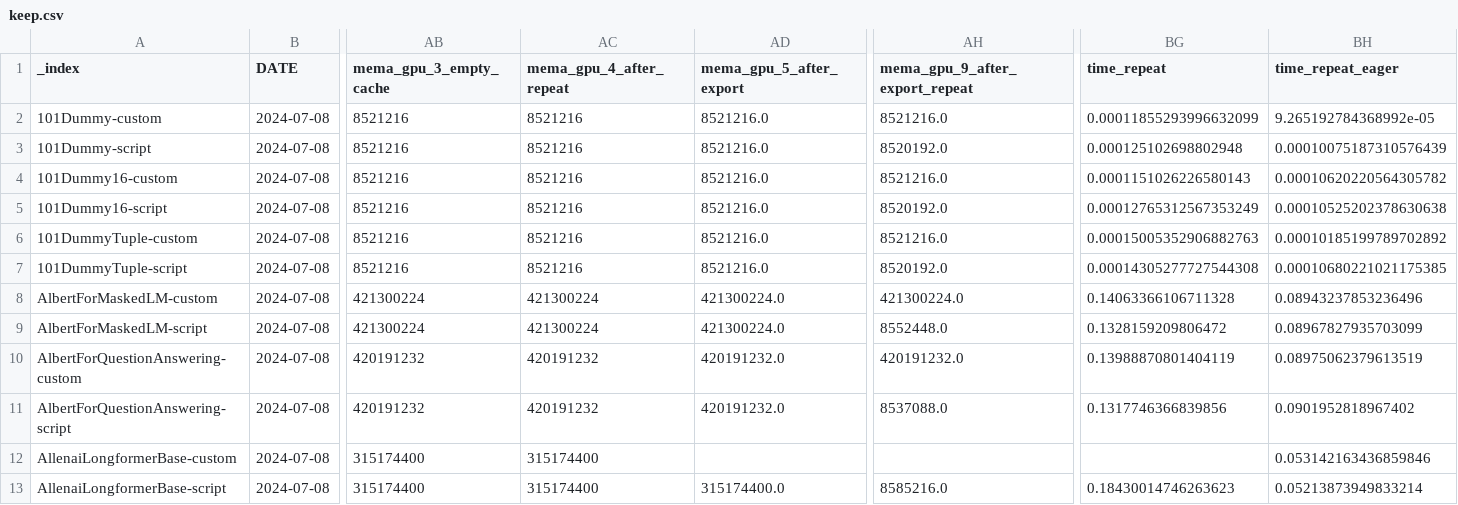
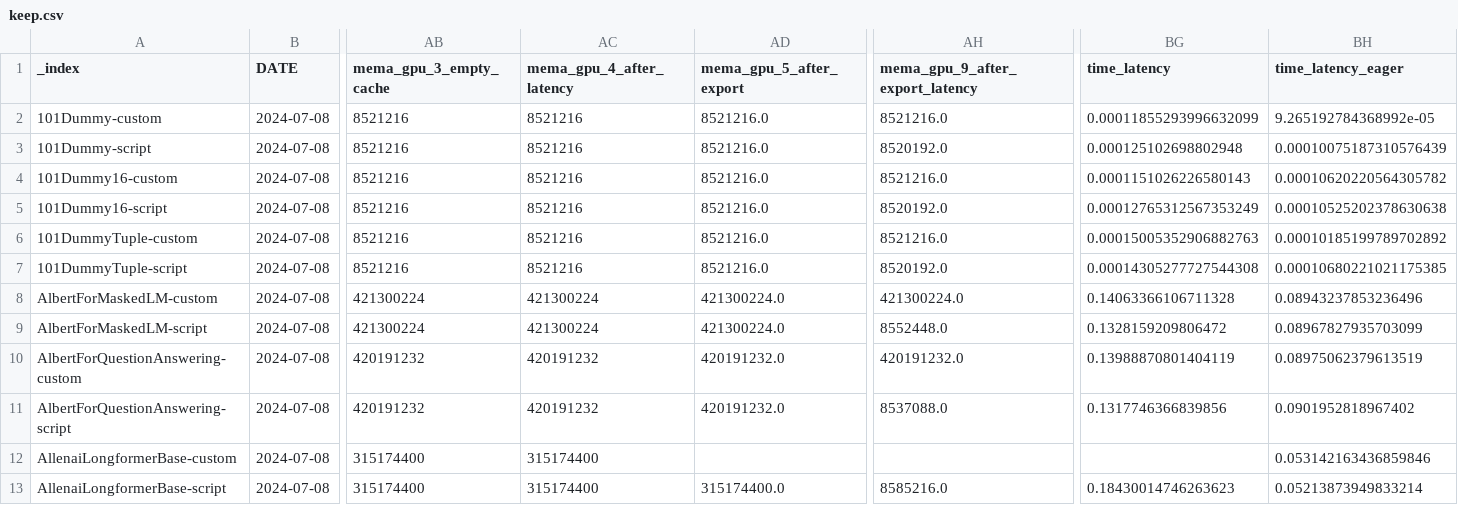
Before and after one commit to sdpython/experimental-experiment, a CSV file: _unittests/ut_torch_bench/data/keep.csv, drawn as a sheet; only a part is shown, gaps mark what is left out; the diff names each change by its address in the sheet, - before the commit and + after, or states it on an @@ line.

Commit message:
Add more statistics to the benchmark (#182)
* Add more statistics

* black

* update report

* more statistics

* rename one column

* improves

* add start

* better format

* length

* warnings

* refa

* add missing file

* add llm rules

* format

* more verbosity

* g

* agg

* changes

* fix custom ops

```diff
--- a/_unittests/ut_torch_bench/data/keep.csv
+++ b/_unittests/ut_torch_bench/data/keep.csv
-AC1: mema_gpu_4_after_repeat
+AC1: mema_gpu_4_after_latency
-AH1: mema_gpu_9_after_export_repeat
+AH1: mema_gpu_9_after_export_latency
-BG1: time_repeat
+BG1: time_latency
-BH1: time_repeat_eager
+BH1: time_latency_eager
```
Also changed, not shown: _unittests/ut_torch_bench/data/keep2.csv, _unittests/ut_torch_bench/data/output_data_bash_bench_huggingface.py.temp.csv, 24 other files.
